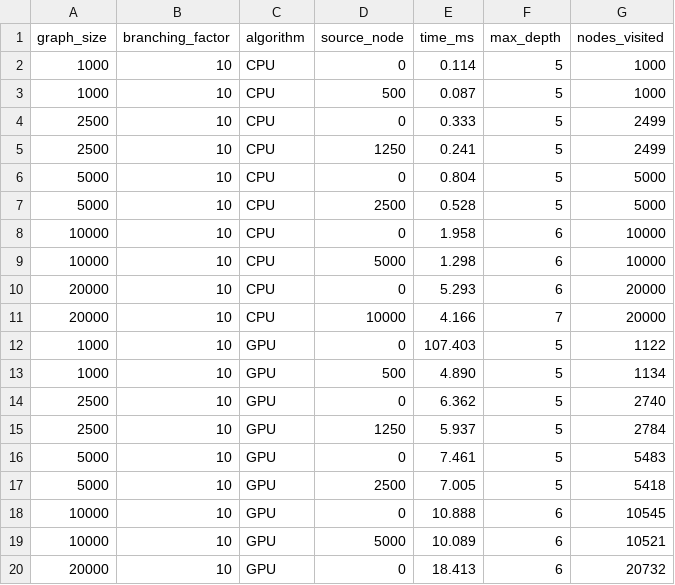
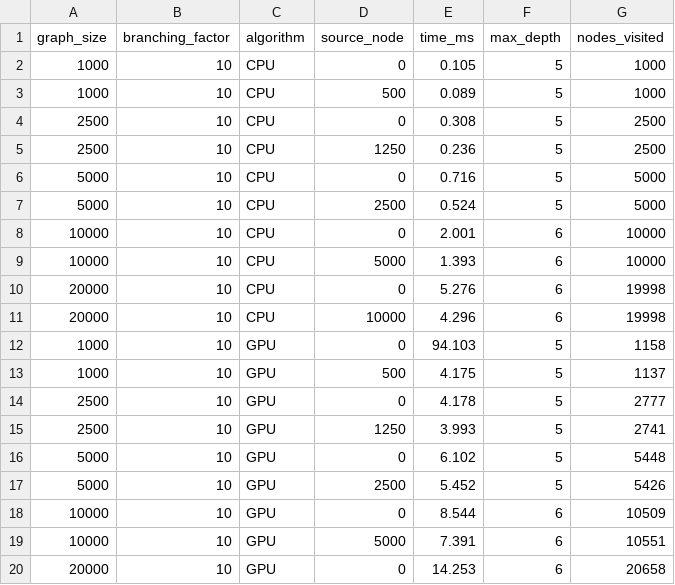
Before and after one commit to riverray121/parallel-opt-final, a CSV file: results/bfs_results.csv, drawn as a sheet; only a part is shown; the diff covers the shown part only.

Commit message:
result

```diff
--- a/results/bfs_results.csv
+++ b/results/bfs_results.csv
@@ -1,20 +1,20 @@
 graph_size,branching_factor,algorithm,source_node,time_ms,max_depth,nodes_visited
-1000,10,CPU,0,0.114,5,1000
-1000,10,CPU,500,0.087,5,1000
-2500,10,CPU,0,0.333,5,2499
-2500,10,CPU,1250,0.241,5,2499
-5000,10,CPU,0,0.804,5,5000
-5000,10,CPU,2500,0.528,5,5000
-10000,10,CPU,0,1.958,6,10000
-10000,10,CPU,5000,1.298,6,10000
-20000,10,CPU,0,5.293,6,20000
-20000,10,CPU,10000,4.166,7,20000
-1000,10,GPU,0,107.403,5,1122
-1000,10,GPU,500,4.890,5,1134
-2500,10,GPU,0,6.362,5,2740
-2500,10,GPU,1250,5.937,5,2784
-5000,10,GPU,0,7.461,5,5483
-5000,10,GPU,2500,7.005,5,5418
-10000,10,GPU,0,10.888,6,10545
-10000,10,GPU,5000,10.089,6,10521
-20000,10,GPU,0,18.413,6,20732
+1000,10,CPU,0,0.105,5,1000
+1000,10,CPU,500,0.089,5,1000
+2500,10,CPU,0,0.308,5,2500
+2500,10,CPU,1250,0.236,5,2500
+5000,10,CPU,0,0.716,5,5000
+5000,10,CPU,2500,0.524,5,5000
+10000,10,CPU,0,2.001,6,10000
+10000,10,CPU,5000,1.393,6,10000
+20000,10,CPU,0,5.276,6,19998
+20000,10,CPU,10000,4.296,6,19998
+1000,10,GPU,0,94.103,5,1158
+1000,10,GPU,500,4.175,5,1137
+2500,10,GPU,0,4.178,5,2777
+2500,10,GPU,1250,3.993,5,2741
+5000,10,GPU,0,6.102,5,5448
+5000,10,GPU,2500,5.452,5,5426
+10000,10,GPU,0,8.544,6,10509
+10000,10,GPU,5000,7.391,6,10551
+20000,10,GPU,0,14.253,6,20658
```
Also changed, not shown: 123 edited cells elsewhere in this file.
